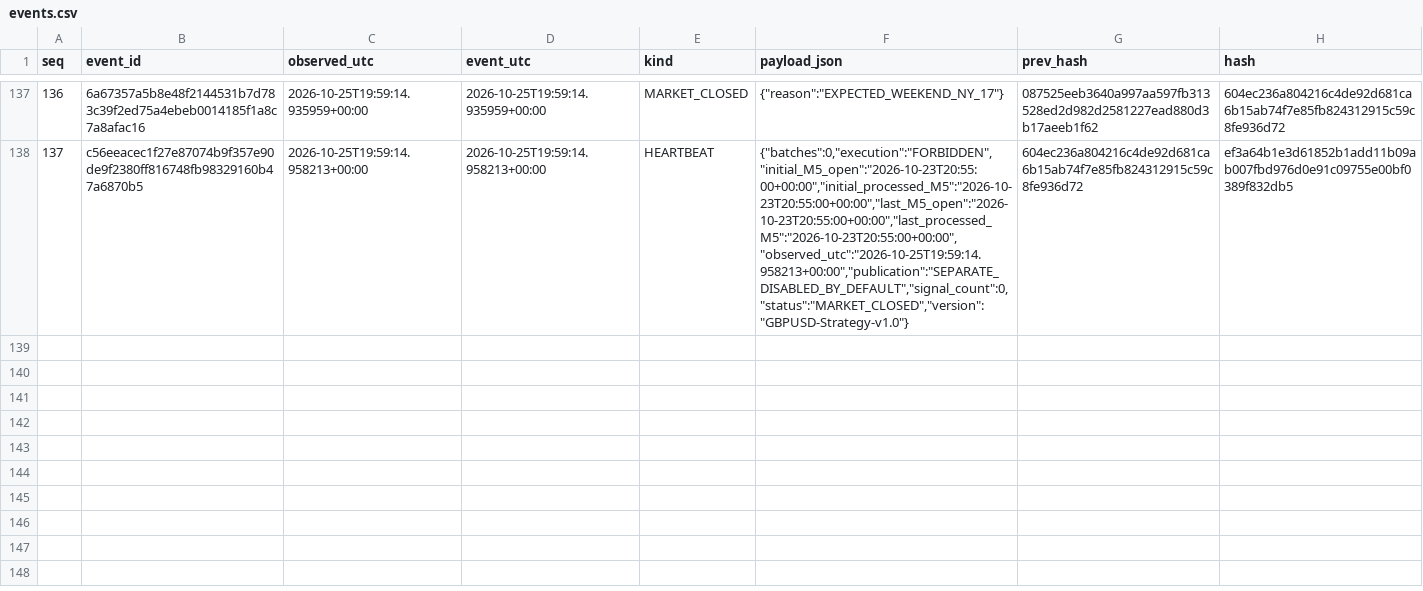
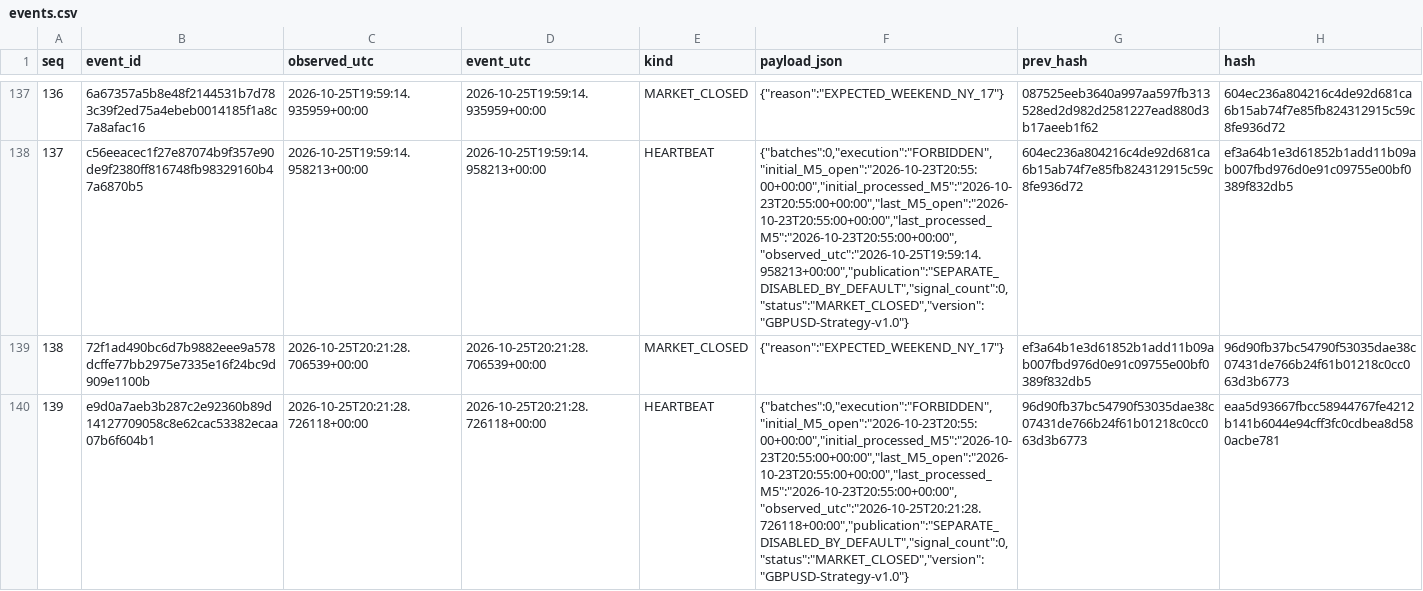
Before and after one commit to cardenm1/fx-signals-bot, a CSV file: session/events.csv, drawn as a sheet; only a part is shown, gaps mark what is left out; the diff names each change by its address in the sheet, - before the commit and + after, or states it on an @@ line.

```diff
--- a/session/events.csv
+++ b/session/events.csv
+row 139: 138 | 72f1ad490bc6d7b9882eee9a578dcffe77bb2975e7335e16f24bc9d909e1100b | 2026-10-25T20:21:28.706539+00:00 | 2026-10-25T20:21:28.706539+00:00 | MARKET_CLOSED | {"reason":"EXPECTED_WEEKEND_NY_17"} | ef3a64b1e3d61852b1add11b09ab007fbd976d0e91c09755e00bf0389f832db5 | 96d90fb37bc54790f53035dae38c07431de766b24f61b01218c0cc063d3b6773
+row 140: 139 | e9d0a7aeb3b287c2e92360b89d14127709058c8e62cac53382ecaa07b6f604b1 | 2026-10-25T20:21:28.726118+00:00 | 2026-10-25T20:21:28.726118+00:00 | HEARTBEAT | {"batches":0,"execution":"FORBIDDEN","initial_M5_open":"2026-10-23T20:55:00+00:00","initial_processed_M5":"2026-10-23T20:55:00+00:00","last_M5_open":"2026-10-23T20:55:00+00:00","last_processed_M5":"2026-10-23T20:55:00+00:00","observed_utc":"2026-10-25T20:21:28.726118+00:00","publication":"SEPARATE_DISABLED_BY_DEFAULT","signal_count":0,"status":"MARKET_CLOSED","version":"GBPUSD-Strategy-v1.0"} | 96d90fb37bc54790f53035dae38c07431de766b24f61b01218c0cc063d3b6773 | eaa5d93667fbcc58944767fe4212b141b6044e94cff3fc0cdbea8d580acbe781
```
Also changed, not shown: session/market.csv, session/stages.csv, 1 other file.
